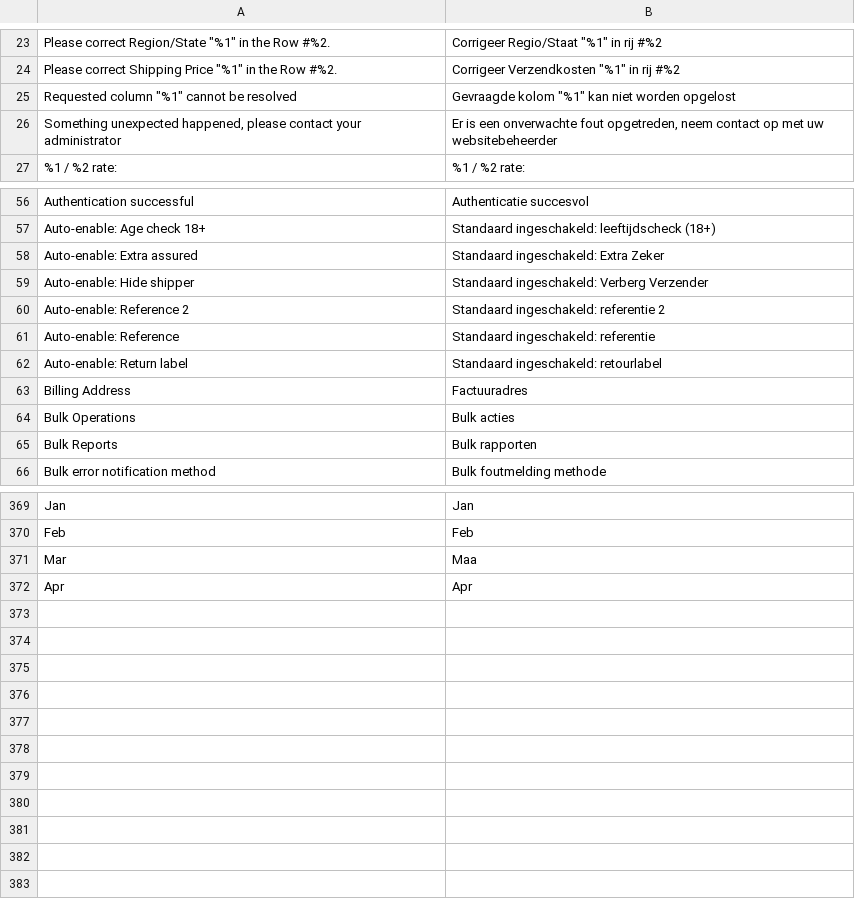
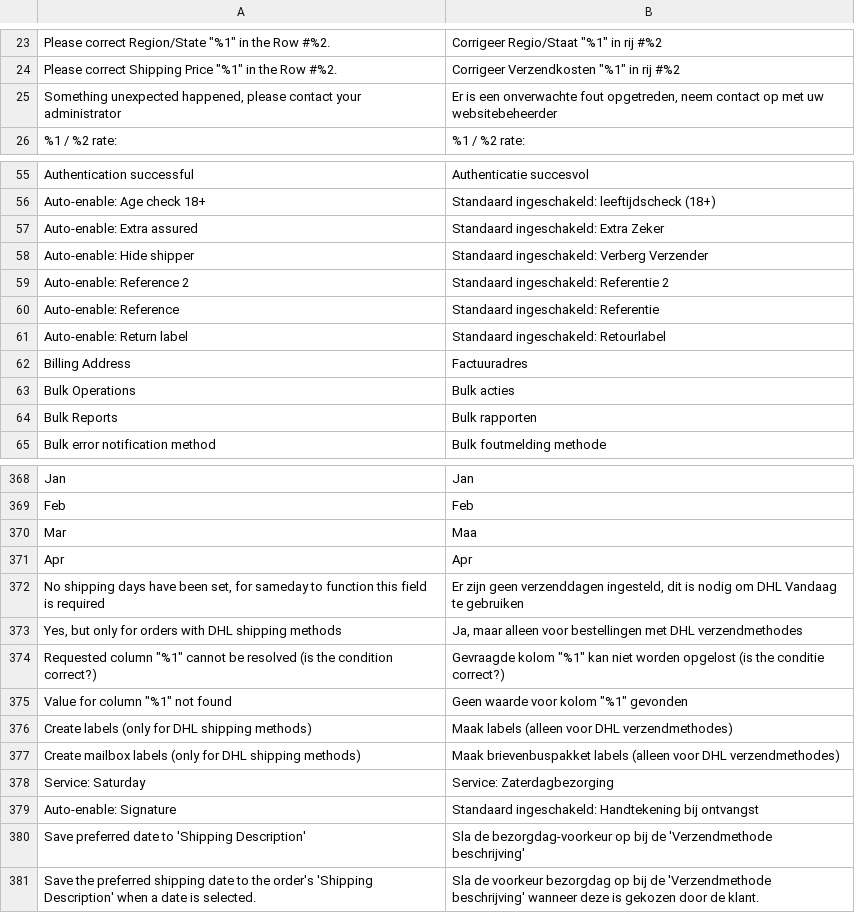
Before and after one commit to dhlparcel/plugin-magento2-release, a CSV file: i18n/nl_NL.csv, drawn as a sheet; only a part is shown, gaps mark what is left out.

```diff
--- a/i18n/nl_NL.csv
+++ b/i18n/nl_NL.csv
@@ -24,3 +24,2 @@
 "Please correct Shipping Price ""%1"" in the Row #%2.","Corrigeer Verzendkosten ""%1"" in rij #%2"
-"Requested column ""%1"" cannot be resolved","Gevraagde kolom ""%1"" kan niet worden opgelost"
 "Something unexpected happened, please contact your administrator","Er is een onverwachte fout opgetreden, neem contact op met uw websitebeheerder"
@@ -59,5 +58,5 @@ Auto-enable: Extra assured,Standaard ingeschakeld: Extra Zeker
 Auto-enable: Hide shipper,Standaard ingeschakeld: Verberg Verzender
-Auto-enable: Reference 2,Standaard ingeschakeld: referentie 2
-Auto-enable: Reference,Standaard ingeschakeld: referentie
-Auto-enable: Return label,Standaard ingeschakeld: retourlabel
+Auto-enable: Reference 2,Standaard ingeschakeld: Referentie 2
+Auto-enable: Reference,Standaard ingeschakeld: Referentie
+Auto-enable: Return label,Standaard ingeschakeld: Retourlabel
 Billing Address,Factuuradres
@@ -372 +371,11 @@ Mar,Maa
 Apr,Apr
+"No shipping days have been set, for sameday to function this field is required","Er zijn geen verzenddagen ingesteld, dit is nodig om DHL Vandaag te gebruiken"
+"Yes, but only for orders with DHL shipping methods","Ja, maar alleen voor bestellingen met DHL verzendmethodes"
+"Requested column ""%1"" cannot be resolved (is the condition correct?)","Gevraagde kolom ""%1"" kan niet worden opgelost (is the conditie correct?)"
+"Value for column ""%1"" not found","Geen waarde voor kolom ""%1"" gevonden"
+"Create labels (only for DHL shipping methods)","Maak labels (alleen voor DHL verzendmethodes)"
+"Create mailbox labels (only for DHL shipping methods)","Maak brievenbuspakket labels (alleen voor DHL verzendmethodes)"
+"Service: Saturday","Service: Zaterdagbezorging"
+"Auto-enable: Signature","Standaard ingeschakeld: Handtekening bij ontvangst"
+"Save preferred date to 'Shipping Description'","Sla de bezorgdag-voorkeur op bij de 'Verzendmethode beschrijving'"
+"Save the preferred shipping date to the order's 'Shipping Description' when a date is selected.","Sla de voorkeur bezorgdag op bij de 'Verzendmethode beschrijving' wanneer deze is gekozen door de klant."
```
Also changed, not shown: i18n/en_US.csv, 15 other files.
